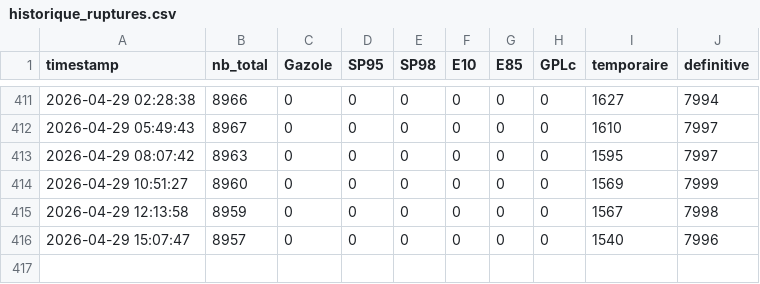
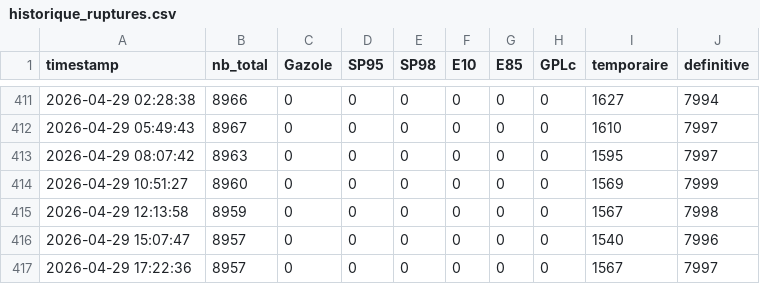
Before and after one commit to GabrielPlassat/stationservice, a CSV file: data/historique_ruptures.csv, drawn as a sheet; only a part is shown, gaps mark what is left out; the diff names each change by its address in the sheet, - before the commit and + after, or states it on an @@ line.

```diff
--- a/data/historique_ruptures.csv
+++ b/data/historique_ruptures.csv
+row 417: 2026-04-29 17:22:36 | 8957 | 0 | 0 | 0 | 0 | 0 | 0 | 1567 | 7997
```
